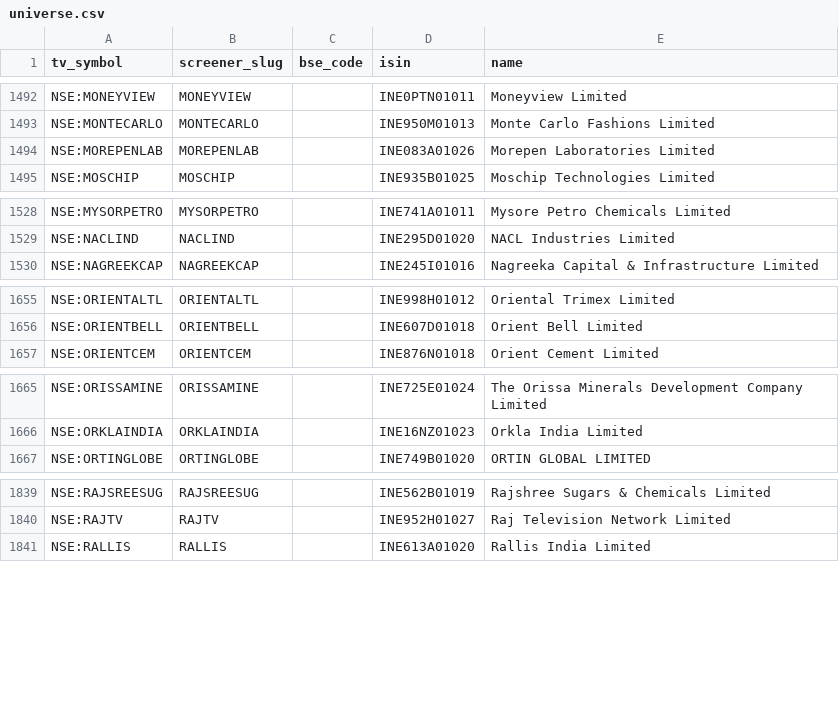
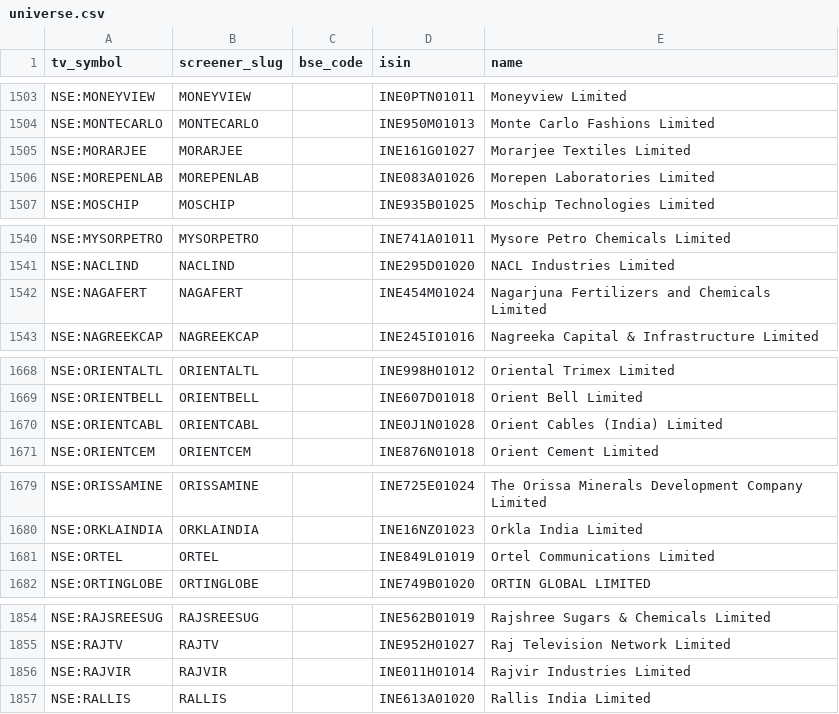
Before and after one commit to KalpenPatel2026/tv-shareholding-overlay, a CSV file: universe.csv, drawn as a sheet; only a part is shown, gaps mark what is left out; the diff covers the shown part only.

```diff
--- a/universe.csv
+++ b/universe.csv
@@ -1493,2 +1504,3 @@ NSE:MONEYVIEW,MONEYVIEW,,INE0PTN01011,Moneyview Limited
 NSE:MONTECARLO,MONTECARLO,,INE950M01013,Monte Carlo Fashions Limited
+NSE:MORARJEE,MORARJEE,,INE161G01027,Morarjee Textiles Limited
 NSE:MOREPENLAB,MOREPENLAB,,INE083A01026,Morepen Laboratories Limited
@@ -1529,2 +1541,3 @@ NSE:MYSORPETRO,MYSORPETRO,,INE741A01011,Mysore Petro Chemicals Limited
 NSE:NACLIND,NACLIND,,INE295D01020,NACL Industries Limited
+NSE:NAGAFERT,NAGAFERT,,INE454M01024,Nagarjuna Fertilizers and Chemicals Limited
 NSE:NAGREEKCAP,NAGREEKCAP,,INE245I01016,Nagreeka Capital & Infrastructure Limited
@@ -1656,2 +1669,3 @@ NSE:ORIENTALTL,ORIENTALTL,,INE998H01012,Oriental Trimex Limited
 NSE:ORIENTBELL,ORIENTBELL,,INE607D01018,Orient Bell Limited
+NSE:ORIENTCABL,ORIENTCABL,,INE0J1N01028,Orient Cables (India) Limited
 NSE:ORIENTCEM,ORIENTCEM,,INE876N01018,Orient Cement Limited
@@ -1666,2 +1680,3 @@ NSE:ORISSAMINE,ORISSAMINE,,INE725E01024,The Orissa Minerals Development Company
 NSE:ORKLAINDIA,ORKLAINDIA,,INE16NZ01023,Orkla India Limited
+NSE:ORTEL,ORTEL,,INE849L01019,Ortel Communications Limited
 NSE:ORTINGLOBE,ORTINGLOBE,,INE749B01020,ORTIN GLOBAL LIMITED
@@ -1840,2 +1855,3 @@ NSE:RAJSREESUG,RAJSREESUG,,INE562B01019,Rajshree Sugars & Chemicals Limited
 NSE:RAJTV,RAJTV,,INE952H01027,Raj Television Network Limited
+NSE:RAJVIR,RAJVIR,,INE011H01014,Rajvir Industries Limited
 NSE:RALLIS,RALLIS,,INE613A01020,Rallis India Limited
```
Also changed, not shown: 16 added rows and 13 removed rows elsewhere in this file, 2 other files.
